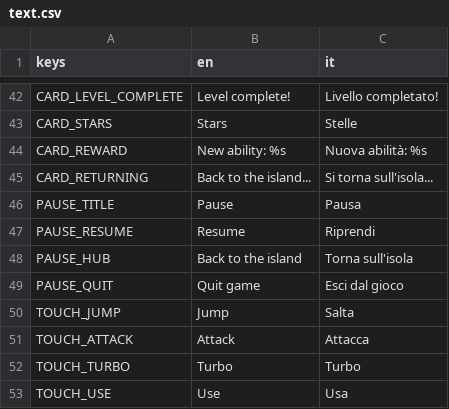
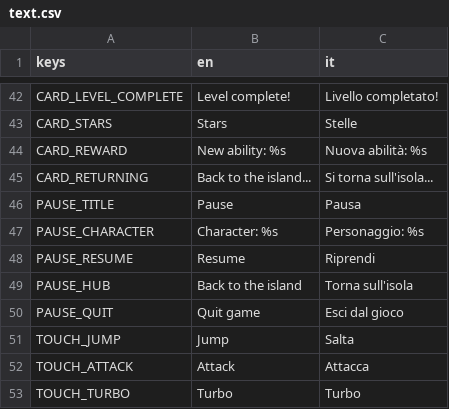
Before and after one commit to GabbroWick/KartWorld, a CSV file: translations/text.csv, drawn as a sheet; only a part is shown, gaps mark what is left out; the shorter side is filled out with more unchanged rows; the diff names each change by its address in the sheet, - before the commit and + after, or states it on an @@ line.

```diff
--- a/translations/text.csv
+++ b/translations/text.csv
+row 47: PAUSE_CHARACTER | Character: %s | Personaggio: %s
```
Also changed, not shown: 10 other files.
